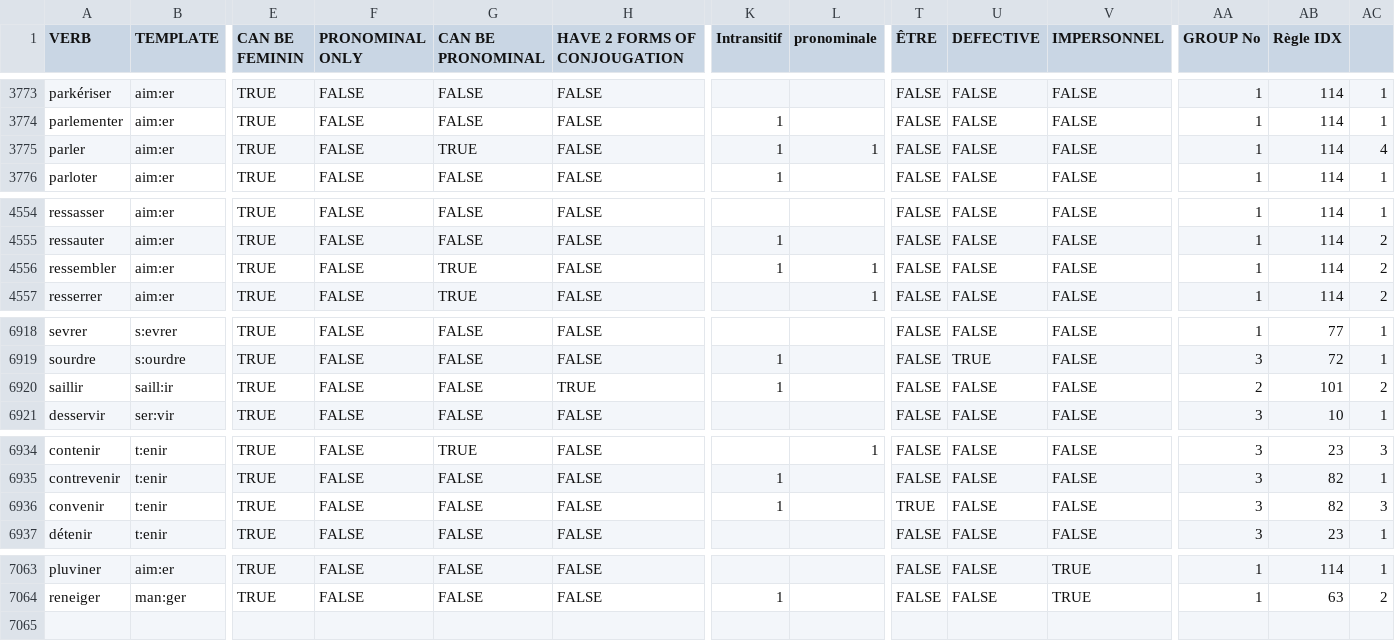
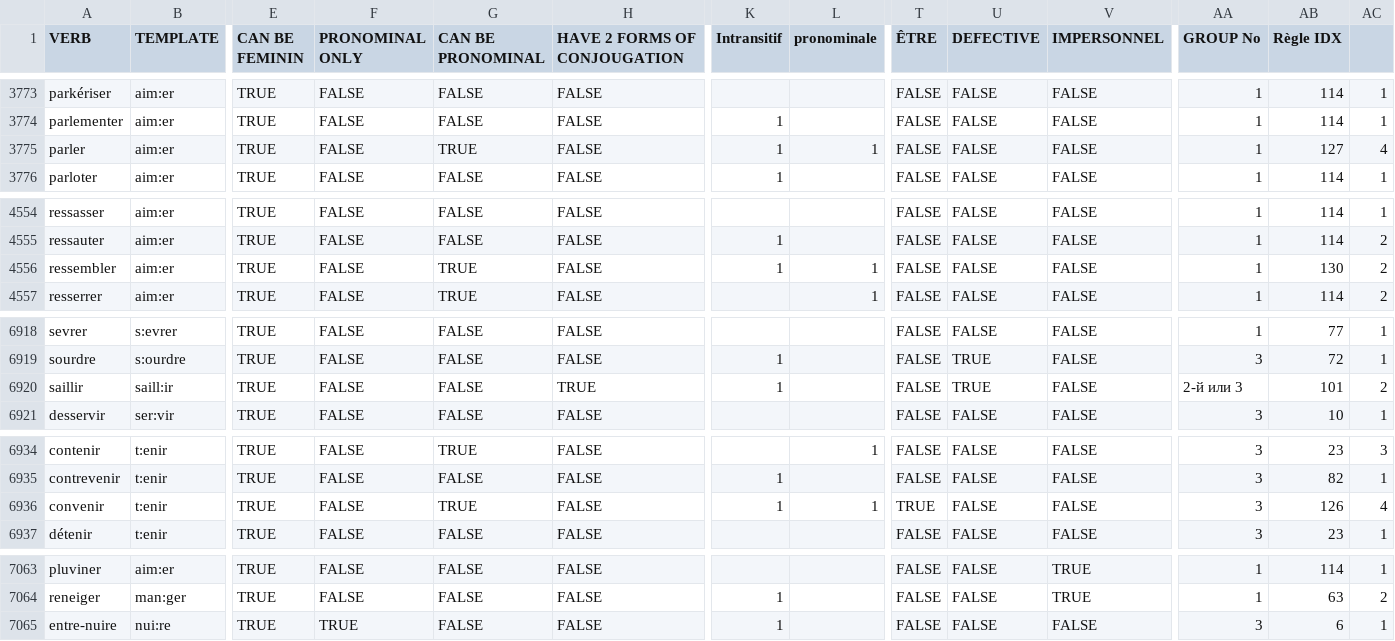
Before and after one commit to 5CORNERS/www.le-francais.ru, a CSV file: conjugation/data/Full verb list.csv, drawn as a sheet; only a part is shown, gaps mark what is left out; rows hold the shown columns only; the diff covers the shown part only; the diff names each change by its address in the sheet, - before the commit and + after, or states it on an @@ line.

Commit message:
verbs update

```diff
--- a/conjugation/data/Full verb list.csv
+++ b/conjugation/data/Full verb list.csv
-AB3775 (Règle IDX): 114
+AB3775 (Règle IDX): 127
-AB4556 (Règle IDX): 114
+AB4556 (Règle IDX): 130
-U6920 (DEFECTIVE): FALSE
+U6920 (DEFECTIVE): TRUE
-AA6920 (GROUP No): 2
+AA6920 (GROUP No): 2-й или 3
-G6936 (CAN BE PRONOMINAL): FALSE
+G6936 (CAN BE PRONOMINAL): TRUE
-L6936 (pronominale): (empty)
+L6936 (pronominale): 1
-AB6936 (Règle IDX): 82
+AB6936 (Règle IDX): 126
-AC6936: 3
+AC6936: 4
+row 7065: entre-nuire | nui:re | TRUE | TRUE | FALSE | FALSE | 1 |  | FALSE | FALSE | FALSE | 3 | 6 | 1
```
Also changed, not shown: 4 edited cells elsewhere in this file, 3 other files.
